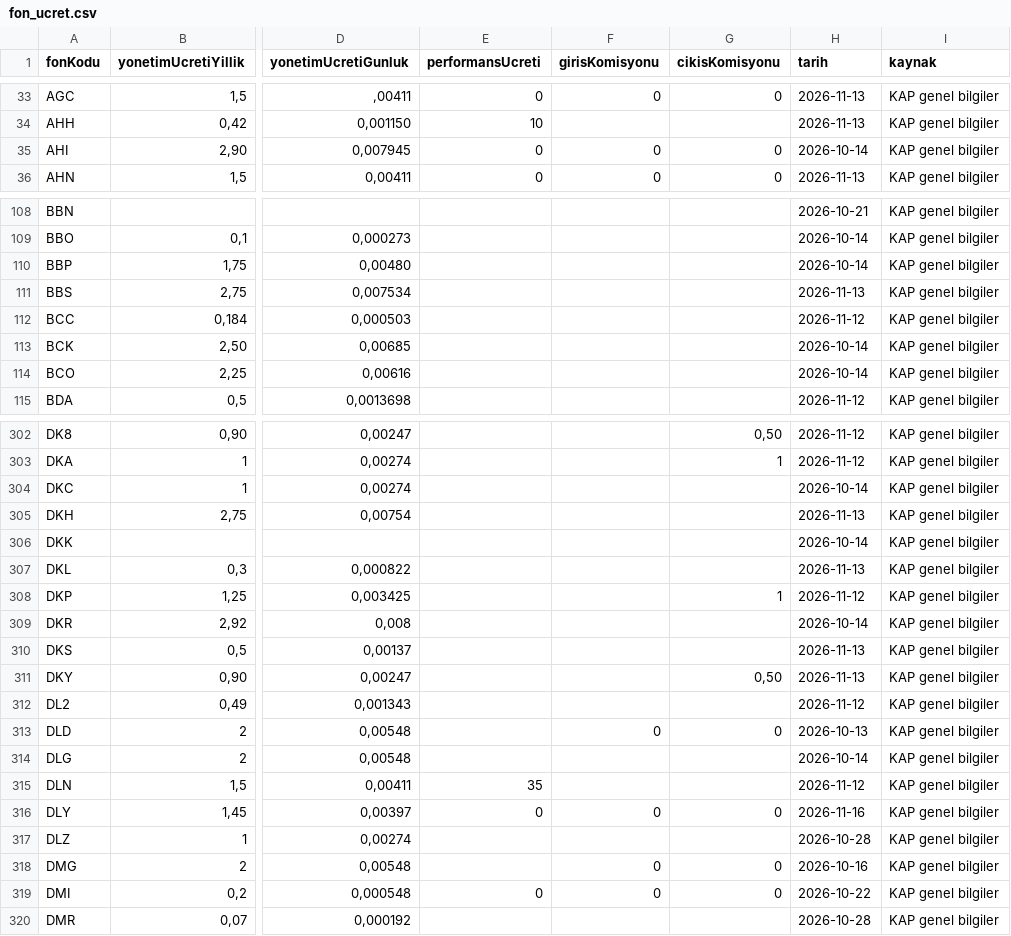
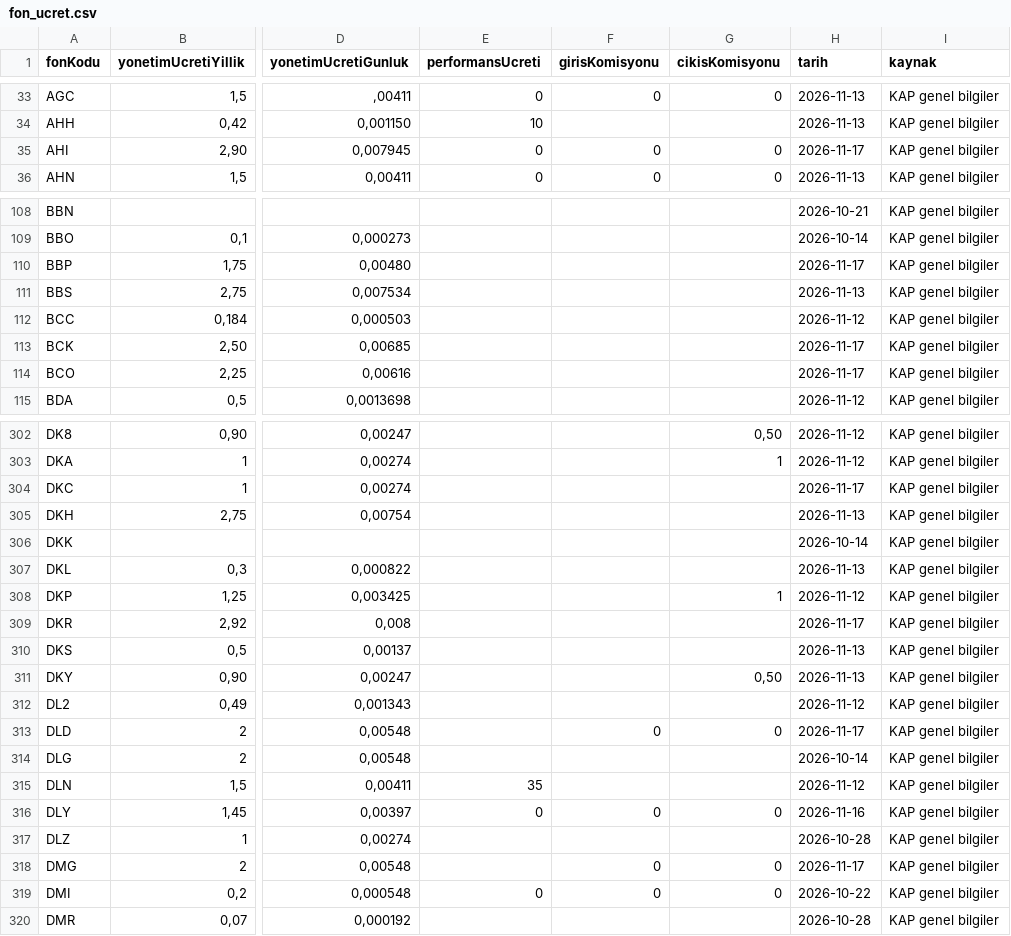
Before and after one commit to sercannnnn/fon-analiz-veri, a CSV file: veri/fon_ucret.csv, drawn as a sheet; only a part is shown, gaps mark what is left out; the diff covers the shown part only; the diff names each change by its address in the sheet, - before the commit and + after, or states it on an @@ line.

```diff
--- a/veri/fon_ucret.csv
+++ b/veri/fon_ucret.csv
-H35 (tarih): 2026-10-14
+H35 (tarih): 2026-11-17
-H110 (tarih): 2026-10-14
+H110 (tarih): 2026-11-17
-H113:H114 (tarih): 2026-10-14
+H113:H114 (tarih): 2026-11-17
-H304 (tarih): 2026-10-14
+H304 (tarih): 2026-11-17
-H309 (tarih): 2026-10-14
+H309 (tarih): 2026-11-17
-H313 (tarih): 2026-10-13
+H313 (tarih): 2026-11-17
-H318 (tarih): 2026-10-16
+H318 (tarih): 2026-11-17
```
Also changed, not shown: 135 edited cells elsewhere in this file, 3 other files.
